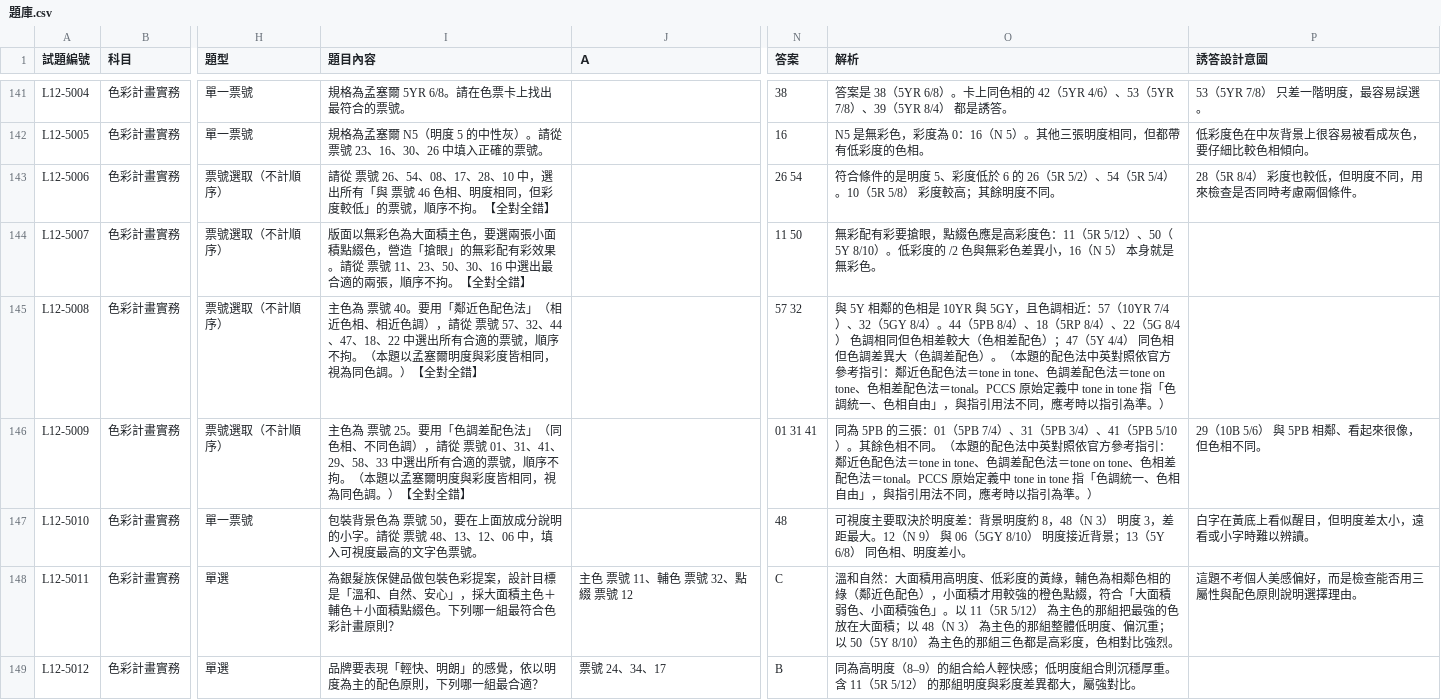
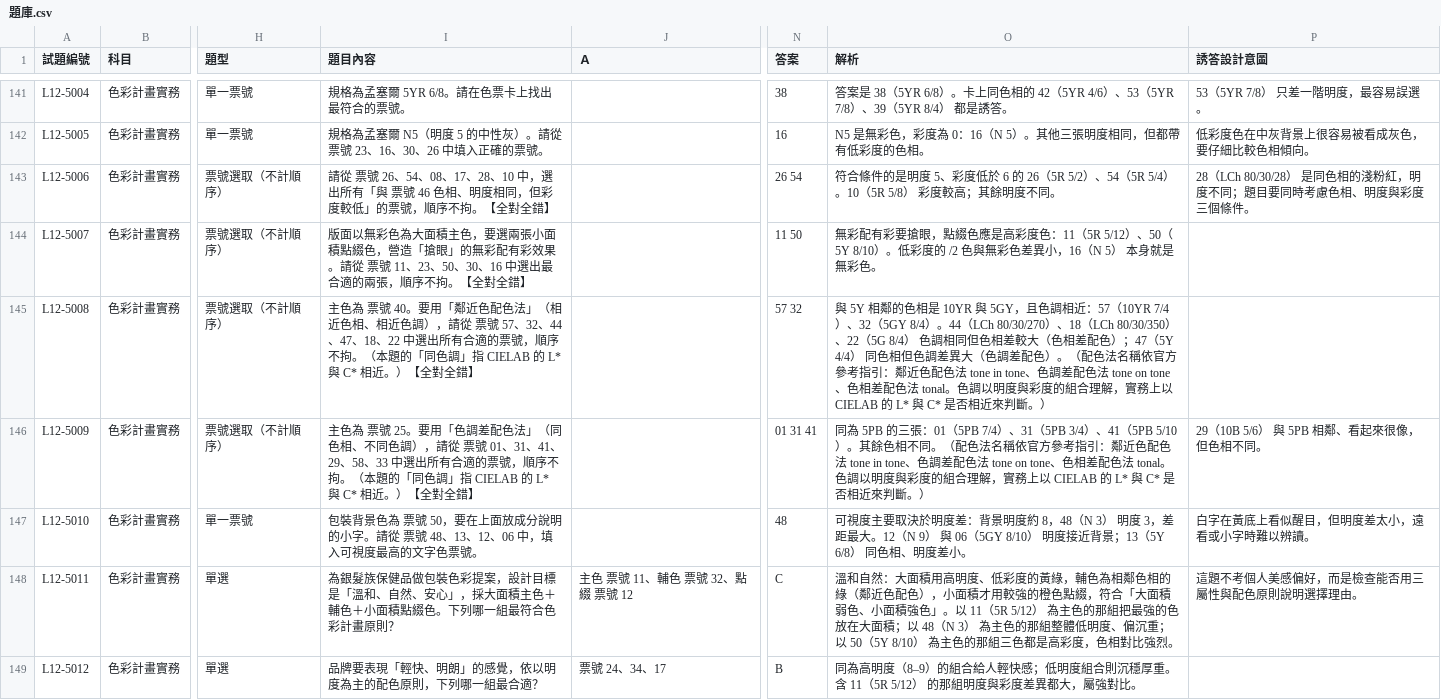
Before and after one commit to hitaiwan0705/ipas-cpm-practice, a CSV file: data/題庫.csv, drawn as a sheet; only a part is shown, gaps mark what is left out; the diff covers the shown part only; the diff names each change by its address in the sheet, - before the commit and + after, or states it on an @@ line.

```diff
--- a/data/題庫.csv
+++ b/data/題庫.csv
-P143 (誘答設計意圖): 28（5R 8/4） 彩度也較低，但明度不同，用來檢查是否同時考慮兩個條件。
+P143 (誘答設計意圖): 28（LCh 80/30/28） 是同色相的淺粉紅，明度不同；題目要同時考慮色相、明度與彩度三個條件。
-I145 (題目內容): …。（本題以孟塞爾明度與彩度皆相同，視為同色調。）【全…
+I145 (題目內容): …。（本題的「同色調」指 CIELAB 的 L* 與 C* 相近。）【全…
-O145 (解析): …）。44（5PB 8/4）、18（5RP 8/4）、22（5G 8/4） 色調相同但色相差較大（色相差配色）；47（5Y 4/4） 同色相但色調差異大（色調差配色）。（本題的配色法中英對照依官方參考指引：鄰近色配色法＝tone in tone、色調差配色法＝tone on tone、色相差配色法＝tonal。PCCS 原始定義中 tone in tone 指「色調統一、色相自由」，與指引用法不同，應考時以指引為準。）
+O145 (解析): …）。44（LCh 80/30/270）、18（LCh 80/30/350）、22（5G 8/4） 色調相同但色相差較大（色相差配色）；47（5Y 4/4） 同色相但色調差異大（色調差配色）。（配色法名稱依官方參考指引：鄰近色配色法 tone in tone、色調差配色法 tone on tone、色相差配色法 tonal。色調以明度與彩度的組合理解，實務上以 CIELAB 的 L* 與 C* 是否相近來判斷。）
-I146 (題目內容): …。（本題以孟塞爾明度與彩度皆相同，視為同色調。）【全…
+I146 (題目內容): …。（本題的「同色調」指 CIELAB 的 L* 與 C* 相近。）【全…
-O146 (解析): …不同。（本題的配色法中英對照依官方參考指引：鄰近色配色法＝tone in tone、色調差配色法＝tone on tone、色相差配色法＝tonal。PCCS 原始定義中 tone in tone 指「色調統一、色相自由」，與指引用法不同，應考時以指引為準。）
+O146 (解析): …不同。（配色法名稱依官方參考指引：鄰近色配色法 tone in tone、色調差配色法 tone on tone、色相差配色法 tonal。色調以明度與彩度的組合理解，實務上以 CIELAB 的 L* 與 C* 是否相近來判斷。）
```
Also changed, not shown: 10 edited cells elsewhere in this file, 3 other files.
